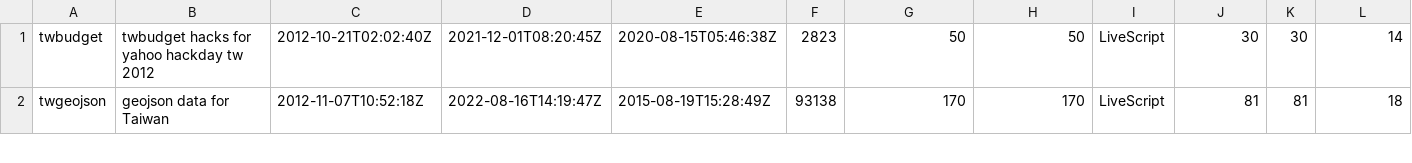
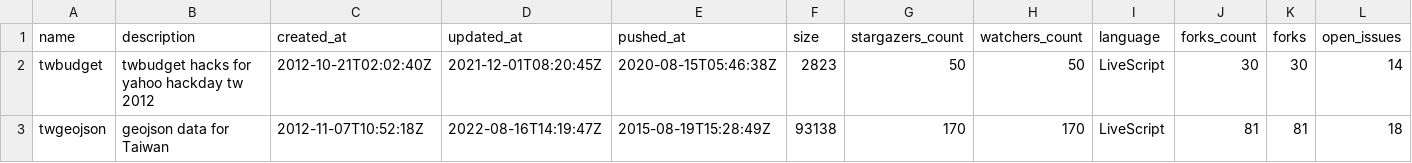
Before and after one commit to ronnywang/g0v-badge-github-data, a CSV file: repo.csv, drawn as a sheet; only a part is shown; the diff names each change by its address in the sheet, - before the commit and + after, or states it on an @@ line.

Commit message:
add columns

```diff
--- a/repo.csv
+++ b/repo.csv
+row 1: name | description | created_at | updated_at | pushed_at | size | stargazers_count | watchers_count | language | forks_count | forks | open_issues
```
